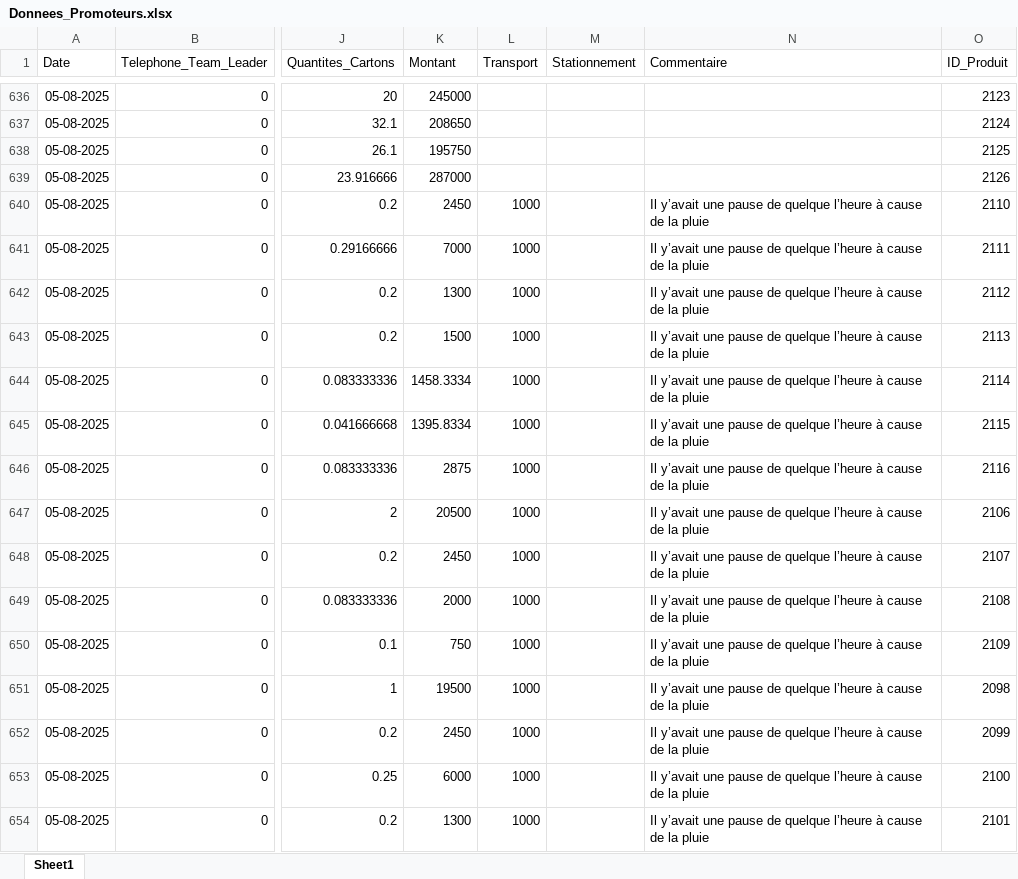
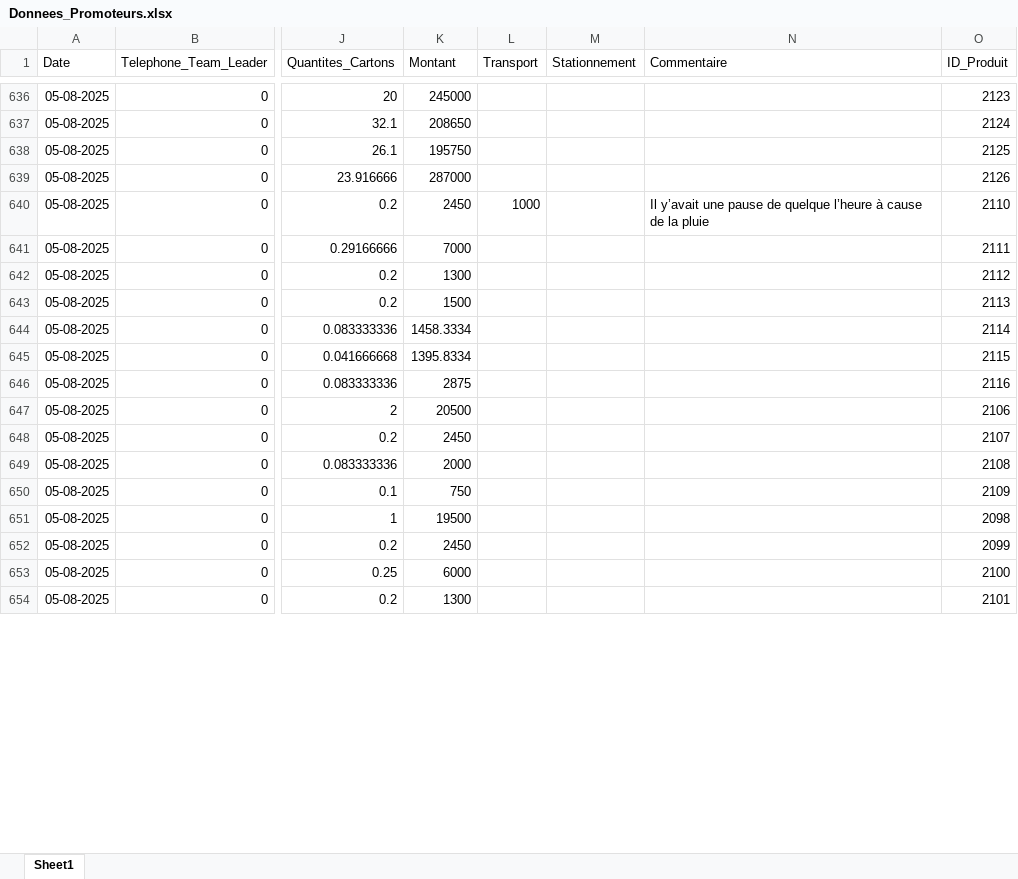
Before and after one commit to abdoulaye1301/Promoteur, an Excel workbook: Donnees_Promoteurs.xlsx, sheet Sheet1, drawn as a sheet; only a part is shown, gaps mark what is left out; values as stored, in another font and other column widths than the file's, no borders; the diff covers the shown part only; the diff names each change by its address in the sheet, - before the commit and + after, or states it on an @@ line.

```diff
--- a/Donnees_Promoteurs.xlsx (sheet Sheet1)
+++ b/Donnees_Promoteurs.xlsx (sheet Sheet1)
-L641:L654 (Transport): 1000
+L641:L654 (Transport): (empty)
-N641:N654 (Commentaire): Il y’avait une pause de quelque l’heure à cause de la pluie
+N641:N654 (Commentaire): (empty)
```
Also changed, not shown: 706 edited cells elsewhere in this sheet.
